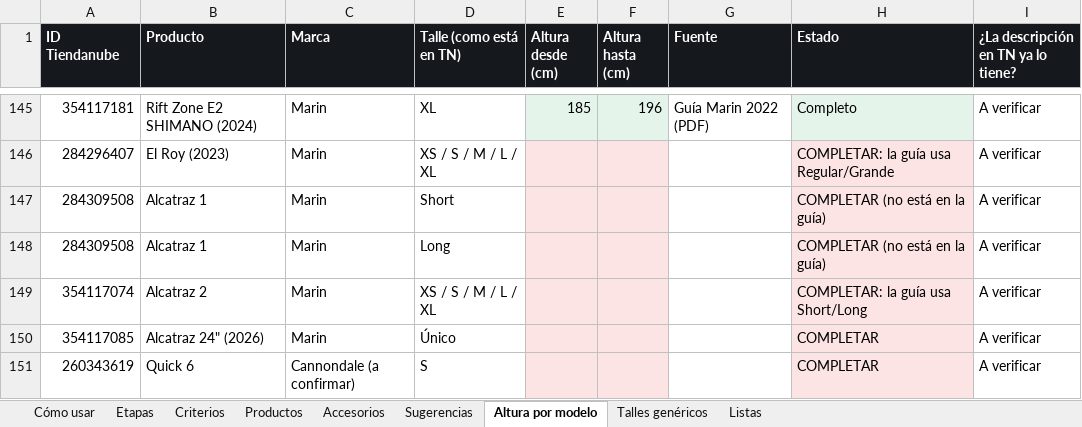
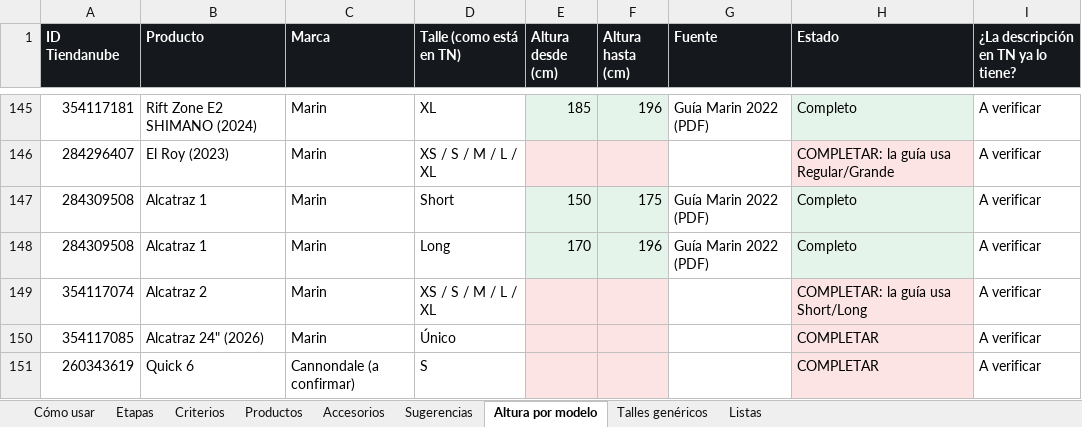
Before and after one commit to aleston1/muvin-repricing, an Excel workbook: docs/asesor_criterios.xlsx, sheet Altura por modelo, drawn as a sheet; only a part is shown, gaps mark what is left out; values as stored, in another font and other column widths than the file's, no borders; the diff names each change by its address in the sheet, - before the commit and + after, or states it on an @@ line.

```diff
--- a/docs/asesor_criterios.xlsx (sheet Altura por modelo)
+++ b/docs/asesor_criterios.xlsx (sheet Altura por modelo)
-E147 (Altura desde (cm)): (empty)
+E147 (Altura desde (cm)): 150
-F147 (Altura hasta (cm)): (empty)
+F147 (Altura hasta (cm)): 175
-G147:G148 (Fuente): (empty)
+G147:G148 (Fuente): Guía Marin 2022 (PDF)
-H147:H148 (Estado): COMPLETAR (no está en la guía)
+H147:H148 (Estado): Completo
-E148 (Altura desde (cm)): (empty)
+E148 (Altura desde (cm)): 170
-F148 (Altura hasta (cm)): (empty)
+F148 (Altura hasta (cm)): 196
```
Also changed, not shown: 1 other file.
